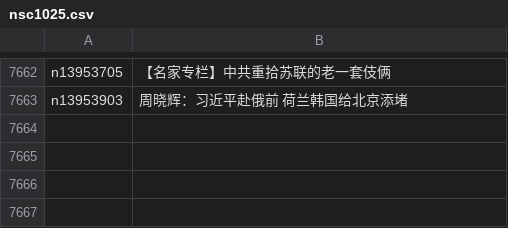
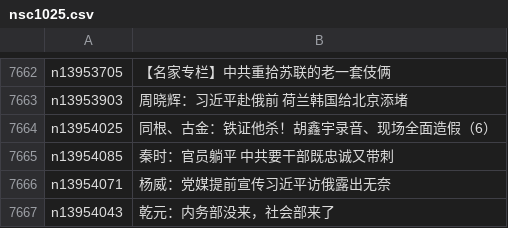
Before and after one commit to epic-marker/epoch-comment, a CSV file: indexes/nsc1025.csv, drawn as a sheet; only a part is shown, gaps mark what is left out.

```diff
--- a/indexes/nsc1025.csv
+++ b/indexes/nsc1025.csv
@@ -7663 +7663,5 @@ n13953705,【名家专栏】中共重拾苏联的老一套伎俩
 n13953903,周晓辉：习近平赴俄前 荷兰韩国给北京添堵
+n13954025,同根、古金：铁证他杀！胡鑫宇录音、现场全面造假（6）
+n13954085,秦时：官员躺平 中共要干部既忠诚又带刺
+n13954071,杨威：党媒提前宣传习近平访俄露出无奈
+n13954043,乾元：内务部没来，社会部来了
```
Also changed, not shown: 13 other files.
